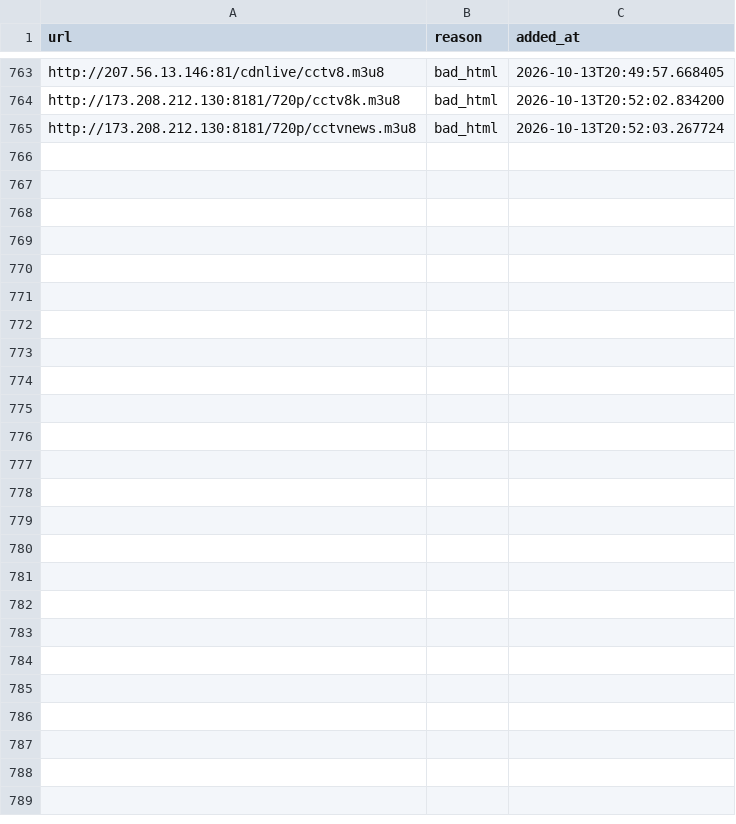
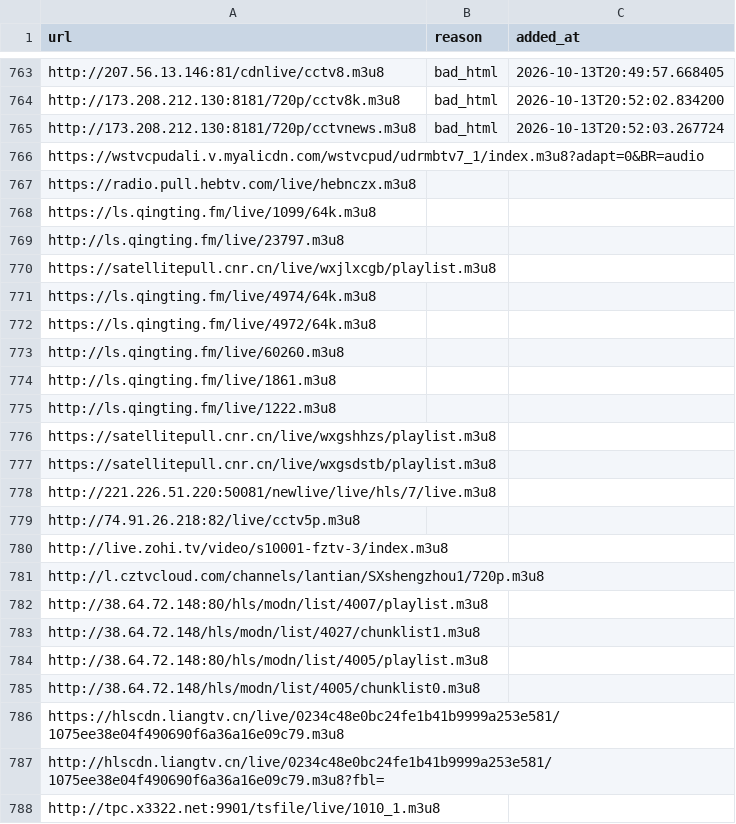
Before and after one commit to jingzhonghua552/iptv-vstv, a CSV file: dynamic_blacklist.csv, drawn as a sheet; only a part is shown, gaps mark what is left out.

Commit message:
同步 dynamic_blacklist.csv

```diff
--- a/dynamic_blacklist.csv
+++ b/dynamic_blacklist.csv
@@ -765 +765,24 @@ http://173.208.212.130:8181/720p/cctv8k.m3u8,bad_html,2026-10-13T20:52:02.834200
 http://173.208.212.130:8181/720p/cctvnews.m3u8,bad_html,2026-10-13T20:52:03.267724
+https://wstvcpudali.v.myalicdn.com/wstvcpud/udrmbtv7_1/index.m3u8?adapt=0&BR=audio
+https://radio.pull.hebtv.com/live/hebnczx.m3u8
+https://ls.qingting.fm/live/1099/64k.m3u8
+http://ls.qingting.fm/live/23797.m3u8
+https://satellitepull.cnr.cn/live/wxjlxcgb/playlist.m3u8
+https://ls.qingting.fm/live/4974/64k.m3u8
+https://ls.qingting.fm/live/4972/64k.m3u8
+http://ls.qingting.fm/live/60260.m3u8
+http://ls.qingting.fm/live/1861.m3u8
+http://ls.qingting.fm/live/1222.m3u8
+https://satellitepull.cnr.cn/live/wxgshhzs/playlist.m3u8
+https://satellitepull.cnr.cn/live/wxgsdstb/playlist.m3u8
+http://221.226.51.220:50081/newlive/live/hls/7/live.m3u8
+http://74.91.26.218:82/live/cctv5p.m3u8
+http://live.zohi.tv/video/s10001-fztv-3/index.m3u8
+http://l.cztvcloud.com/channels/lantian/SXshengzhou1/720p.m3u8
+http://38.64.72.148:80/hls/modn/list/4007/playlist.m3u8
+http://38.64.72.148/hls/modn/list/4027/chunklist1.m3u8
+http://38.64.72.148:80/hls/modn/list/4005/playlist.m3u8
+http://38.64.72.148/hls/modn/list/4005/chunklist0.m3u8
+https://hlscdn.liangtv.cn/live/0234c48e0bc24fe1b41b9999a253e581/1075ee38e04f490690f6a36a16e09c79.m3u8
+http://hlscdn.liangtv.cn/live/0234c48e0bc24fe1b41b9999a253e581/1075ee38e04f490690f6a36a16e09c79.m3u8?fbl=
+http://tpc.x3322.net:9901/tsfile/live/1010_1.m3u8
```
